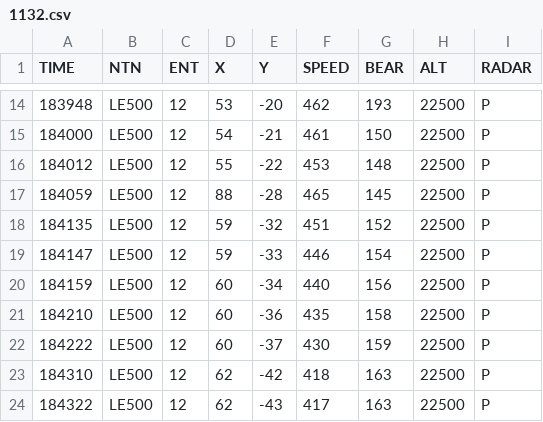
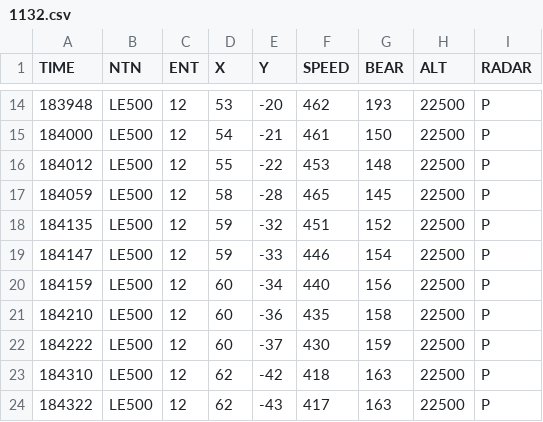
Before and after one commit to Vytek/radar2tacview, a CSV file: data/1132.csv, drawn as a sheet; only a part is shown, gaps mark what is left out.

```diff
--- a/data/1132.csv
+++ b/data/1132.csv
@@ -16,3 +16,3 @@ TIME,NTN,ENT,X,Y,SPEED,BEAR,ALT,RADAR
 184012,LE500,12,55,-22,453,148,22500,P
-184059,LE500,12,88,-28,465,145,22500,P
+184059,LE500,12,58,-28,465,145,22500,P
 184135,LE500,12,59,-32,451,152,22500,P
```
Also changed, not shown: 4 other files.
